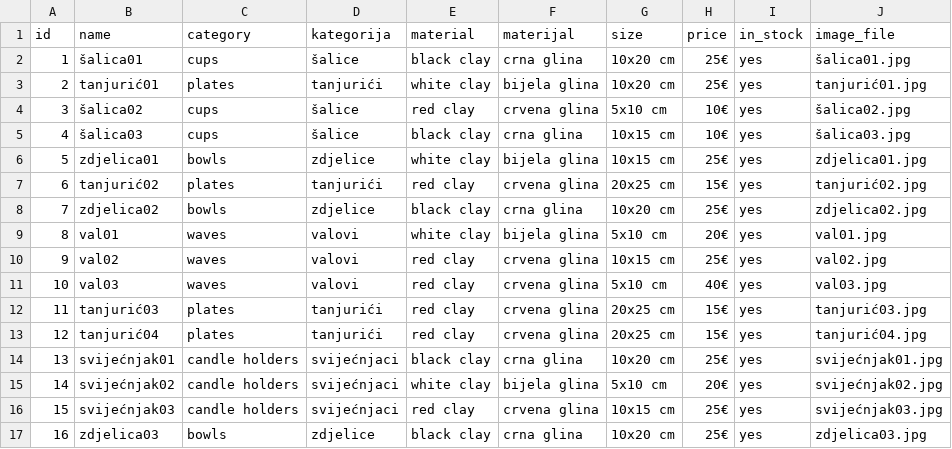
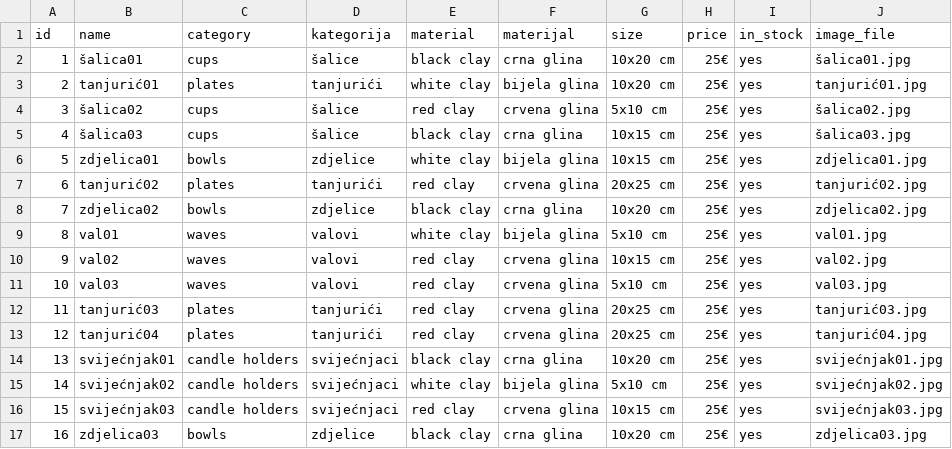
Before and after one commit to pinjusicmatea-23/stardi-cer, a CSV file: sheets/cijene - sheet1.csv, drawn as a sheet.

Commit message:
price update

```diff
--- a/sheets/cijene - sheet1.csv
+++ b/sheets/cijene - sheet1.csv
@@ -3,14 +3,14 @@ id,name,category,kategorija,material,materijal,size,price,in_stock,image_file
 2,tanjurić01,plates,tanjurići,white clay,bijela glina,10x20 cm,25€,yes,tanjurić01.jpg
-3,šalica02,cups,šalice,red clay,crvena glina,5x10 cm,10€,yes,šalica02.jpg
-4,šalica03,cups,šalice,black clay,crna glina,10x15 cm,10€,yes,šalica03.jpg
+3,šalica02,cups,šalice,red clay,crvena glina,5x10 cm,25€,yes,šalica02.jpg
+4,šalica03,cups,šalice,black clay,crna glina,10x15 cm,25€,yes,šalica03.jpg
 5,zdjelica01,bowls,zdjelice,white clay,bijela glina,10x15 cm,25€,yes,zdjelica01.jpg
-6,tanjurić02,plates,tanjurići,red clay,crvena glina,20x25 cm,15€,yes,tanjurić02.jpg
+6,tanjurić02,plates,tanjurići,red clay,crvena glina,20x25 cm,25€,yes,tanjurić02.jpg
 7,zdjelica02,bowls,zdjelice,black clay,crna glina,10x20 cm,25€,yes,zdjelica02.jpg
-8,val01,waves,valovi,white clay,bijela glina,5x10 cm,20€,yes,val01.jpg
+8,val01,waves,valovi,white clay,bijela glina,5x10 cm,25€,yes,val01.jpg
 9,val02,waves,valovi,red clay,crvena glina,10x15 cm,25€,yes,val02.jpg
-10,val03,waves,valovi,red clay,crvena glina,5x10 cm,40€,yes,val03.jpg
-11,tanjurić03,plates,tanjurići,red clay,crvena glina,20x25 cm,15€,yes,tanjurić03.jpg
-12,tanjurić04,plates,tanjurići,red clay,crvena glina,20x25 cm,15€,yes,tanjurić04.jpg
+10,val03,waves,valovi,red clay,crvena glina,5x10 cm,25€,yes,val03.jpg
+11,tanjurić03,plates,tanjurići,red clay,crvena glina,20x25 cm,25€,yes,tanjurić03.jpg
+12,tanjurić04,plates,tanjurići,red clay,crvena glina,20x25 cm,25€,yes,tanjurić04.jpg
 13,svijećnjak01,candle holders,svijećnjaci,black clay,crna glina,10x20 cm,25€,yes,svijećnjak01.jpg
-14,svijećnjak02,candle holders,svijećnjaci,white clay,bijela glina,5x10 cm,20€,yes,svijećnjak02.jpg
+14,svijećnjak02,candle holders,svijećnjaci,white clay,bijela glina,5x10 cm,25€,yes,svijećnjak02.jpg
 15,svijećnjak03,candle holders,svijećnjaci,red clay,crvena glina,10x15 cm,25€,yes,svijećnjak03.jpg
```
Also changed, not shown: 1 other file.
